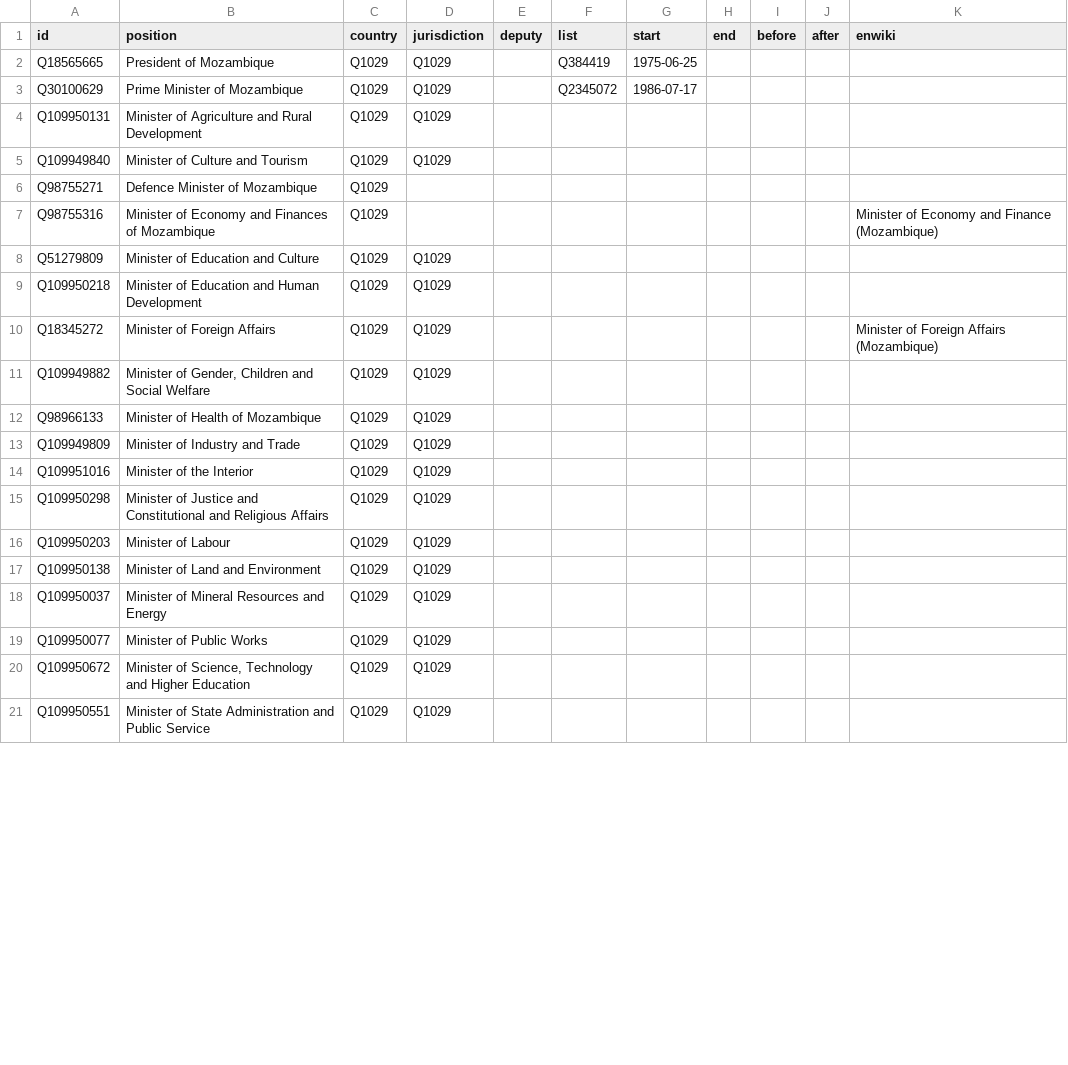
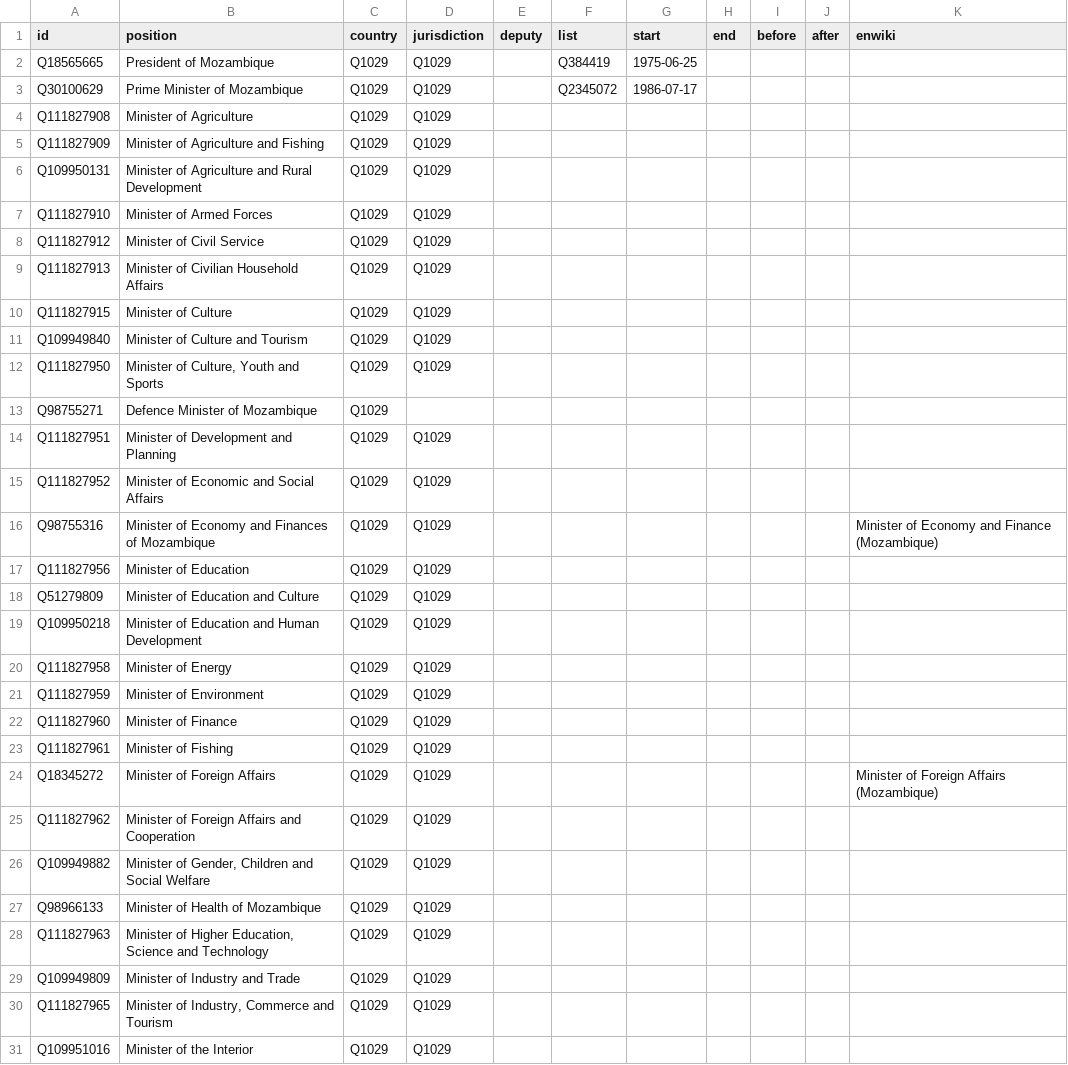
Before and after one commit to every-politician-scrapers/mozambique, a CSV file: html/positions.csv, drawn as a sheet; only a part is shown; the shorter side is filled out with more unchanged rows; the diff covers the shown part only.

```diff
--- a/html/positions.csv
+++ b/html/positions.csv
@@ -3,12 +3,29 @@ Q18565665,President of Mozambique,Q1029,Q1029,,Q384419,1975-06-25,,,,
 Q30100629,Prime Minister of Mozambique,Q1029,Q1029,,Q2345072,1986-07-17,,,,
+Q111827908,Minister of Agriculture,Q1029,Q1029,,,,,,,
+Q111827909,Minister of Agriculture and Fishing,Q1029,Q1029,,,,,,,
 Q109950131,Minister of Agriculture and Rural Development,Q1029,Q1029,,,,,,,
+Q111827910,Minister of Armed Forces,Q1029,Q1029,,,,,,,
+Q111827912,Minister of Civil Service,Q1029,Q1029,,,,,,,
+Q111827913,Minister of Civilian Household Affairs,Q1029,Q1029,,,,,,,
+Q111827915,Minister of Culture,Q1029,Q1029,,,,,,,
 Q109949840,Minister of Culture and Tourism,Q1029,Q1029,,,,,,,
+Q111827950,"Minister of Culture, Youth and Sports",Q1029,Q1029,,,,,,,
 Q98755271,Defence Minister of Mozambique,Q1029,,,,,,,,
-Q98755316,Minister of Economy and Finances of Mozambique,Q1029,,,,,,,,Minister of Economy and Finance (Mozambique)
+Q111827951,Minister of Development and Planning,Q1029,Q1029,,,,,,,
+Q111827952,Minister of Economic and Social Affairs,Q1029,Q1029,,,,,,,
+Q98755316,Minister of Economy and Finances of Mozambique,Q1029,Q1029,,,,,,,Minister of Economy and Finance (Mozambique)
+Q111827956,Minister of Education,Q1029,Q1029,,,,,,,
 Q51279809,Minister of Education and Culture,Q1029,Q1029,,,,,,,
 Q109950218,Minister of Education and Human Development,Q1029,Q1029,,,,,,,
+Q111827958,Minister of Energy,Q1029,Q1029,,,,,,,
+Q111827959,Minister of Environment,Q1029,Q1029,,,,,,,
+Q111827960,Minister of Finance,Q1029,Q1029,,,,,,,
+Q111827961,Minister of Fishing,Q1029,Q1029,,,,,,,
 Q18345272,Minister of Foreign Affairs,Q1029,Q1029,,,,,,,Minister of Foreign Affairs (Mozambique)
+Q111827962,Minister of Foreign Affairs and Cooperation,Q1029,Q1029,,,,,,,
 Q109949882,"Minister of Gender, Children and Social Welfare",Q1029,Q1029,,,,,,,
 Q98966133,Minister of Health of Mozambique,Q1029,Q1029,,,,,,,
+Q111827963,"Minister of Higher Education, Science and Technology",Q1029,Q1029,,,,,,,
 Q109949809,Minister of Industry and Trade,Q1029,Q1029,,,,,,,
+Q111827965,"Minister of Industry, Commerce and Tourism",Q1029,Q1029,,,,,,,
 Q109951016,Minister of the Interior,Q1029,Q1029,,,,,,,
```
Also changed, not shown: 24 added rows and 2 edited cells elsewhere in this file, html/current.csv, html/family.csv, 2 other files.
